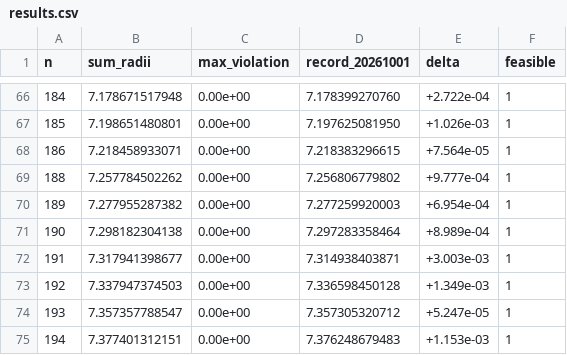
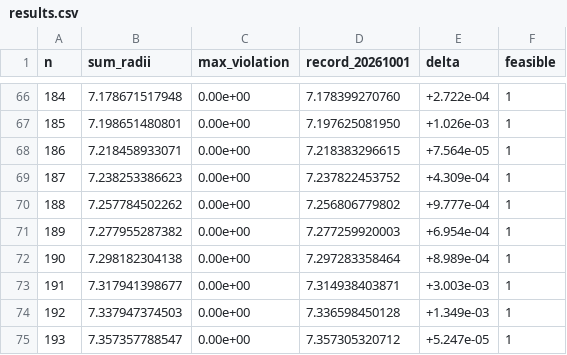
Before and after one commit to jasonzliang/circle-packing-sota, a CSV file: sota/si-v2-20261001-n101-200/results.csv, drawn as a sheet; only a part is shown, gaps mark what is left out; the shorter side is filled out with more unchanged rows.

```diff
--- a/sota/si-v2-20261001-n101-200/results.csv
+++ b/sota/si-v2-20261001-n101-200/results.csv
@@ -68,2 +68,3 @@ n,sum_radii,max_violation,record_20261001,delta,feasible
 186,7.218458933071,0.00e+00,7.218383296615,+7.564e-05,1
+187,7.238253386623,0.00e+00,7.237822453752,+4.309e-04,1
 188,7.257784502262,0.00e+00,7.256806779802,+9.777e-04,1
```
Also changed, not shown: 5 other files.
